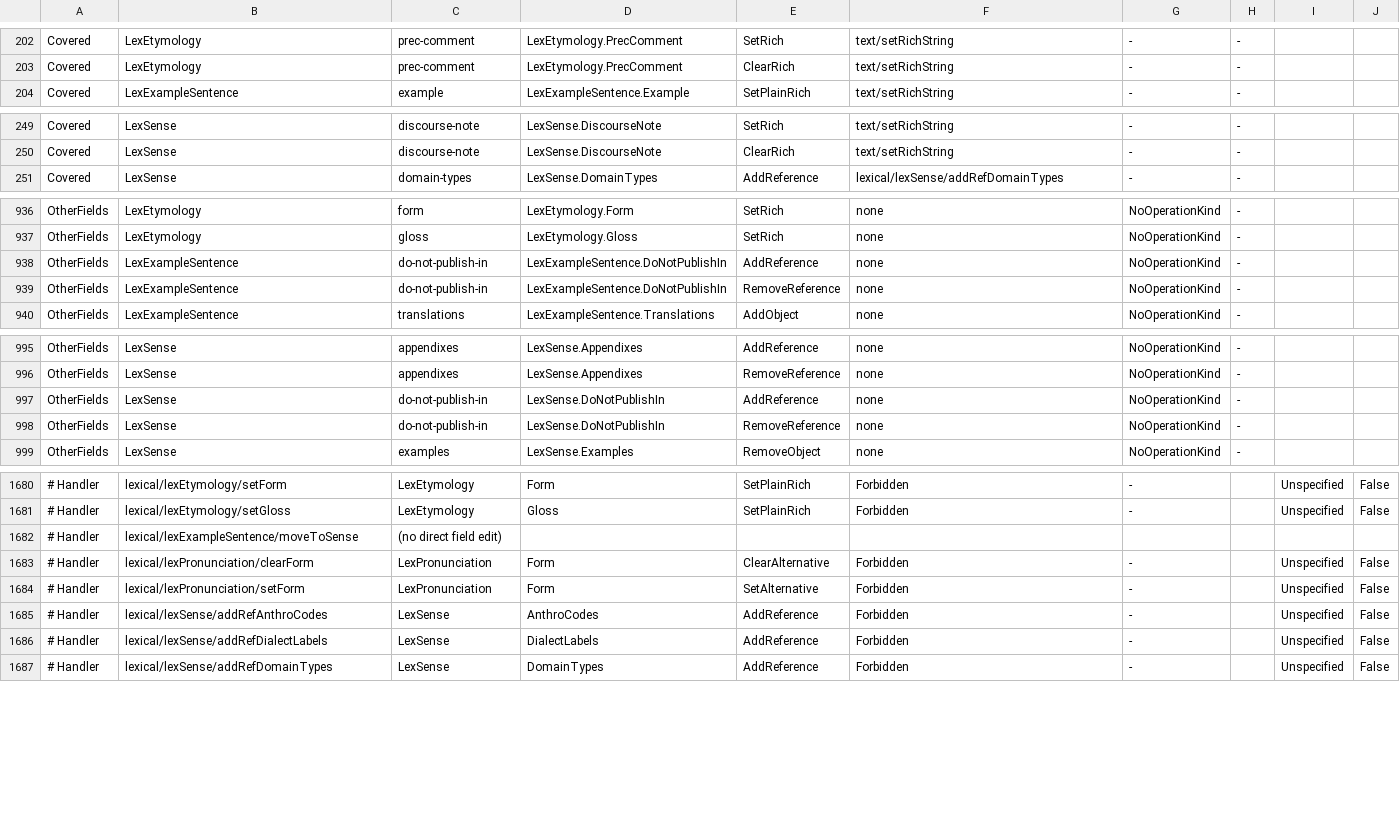
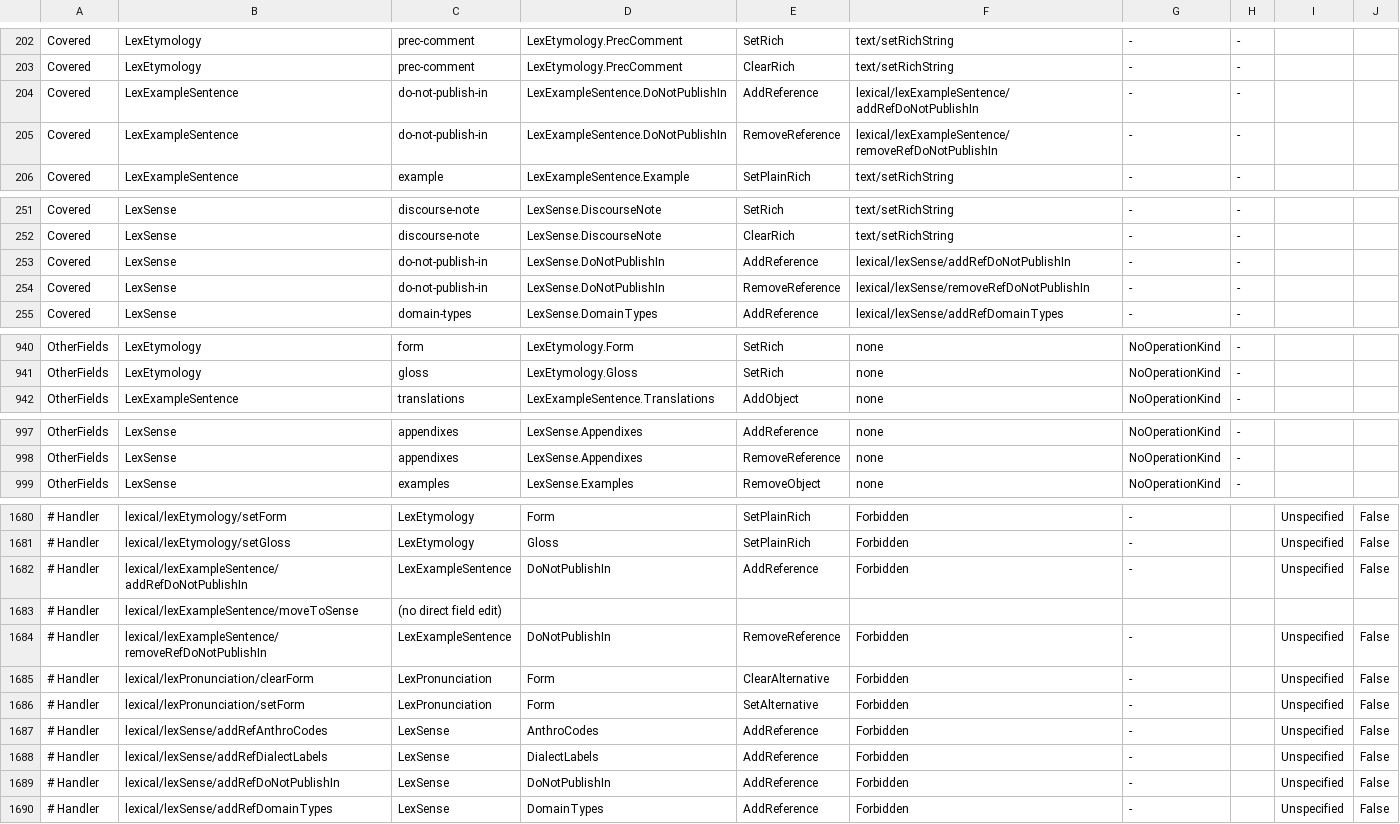
Before and after one commit to sillsdev/motif, a TSV file: manifest/record-catalog-coverage.tsv, drawn as a sheet; only a part is shown, gaps mark what is left out; removed rows and columns are numbered as before the commit, all else as after; the diff covers the shown part only; the diff names each change by its address in the sheet, - before the commit and + after, or states it on an @@ line.

```diff
--- a/manifest/record-catalog-coverage.tsv
+++ b/manifest/record-catalog-coverage.tsv
+row 204: Covered | LexExampleSentence | do-not-publish-in | LexExampleSentence.DoNotPublishIn | AddReference | lexical/lexExampleSentence/addRefDoNotPublishIn | - | -
+row 205: Covered | LexExampleSentence | do-not-publish-in | LexExampleSentence.DoNotPublishIn | RemoveReference | lexical/lexExampleSentence/removeRefDoNotPublishIn | - | -
+row 253: Covered | LexSense | do-not-publish-in | LexSense.DoNotPublishIn | AddReference | lexical/lexSense/addRefDoNotPublishIn | - | -
+row 254: Covered | LexSense | do-not-publish-in | LexSense.DoNotPublishIn | RemoveReference | lexical/lexSense/removeRefDoNotPublishIn | - | -
-row 938: OtherFields | LexExampleSentence | do-not-publish-in | LexExampleSentence.DoNotPublishIn | AddReference | none | NoOperationKind | -
-row 939: OtherFields | LexExampleSentence | do-not-publish-in | LexExampleSentence.DoNotPublishIn | RemoveReference | none | NoOperationKind | -
-row 997: OtherFields | LexSense | do-not-publish-in | LexSense.DoNotPublishIn | AddReference | none | NoOperationKind | -
-row 998: OtherFields | LexSense | do-not-publish-in | LexSense.DoNotPublishIn | RemoveReference | none | NoOperationKind | -
+row 1682: # Handler | lexical/lexExampleSentence/addRefDoNotPublishIn | LexExampleSentence | DoNotPublishIn | AddReference | Forbidden | - |  | Unspecified | False
+row 1684: # Handler | lexical/lexExampleSentence/removeRefDoNotPublishIn | LexExampleSentence | DoNotPublishIn | RemoveReference | Forbidden | - |  | Unspecified | False
+row 1689: # Handler | lexical/lexSense/addRefDoNotPublishIn | LexSense | DoNotPublishIn | AddReference | Forbidden | - |  | Unspecified | False
```
Also changed, not shown: 1 added row elsewhere in this file, 17 other files.
